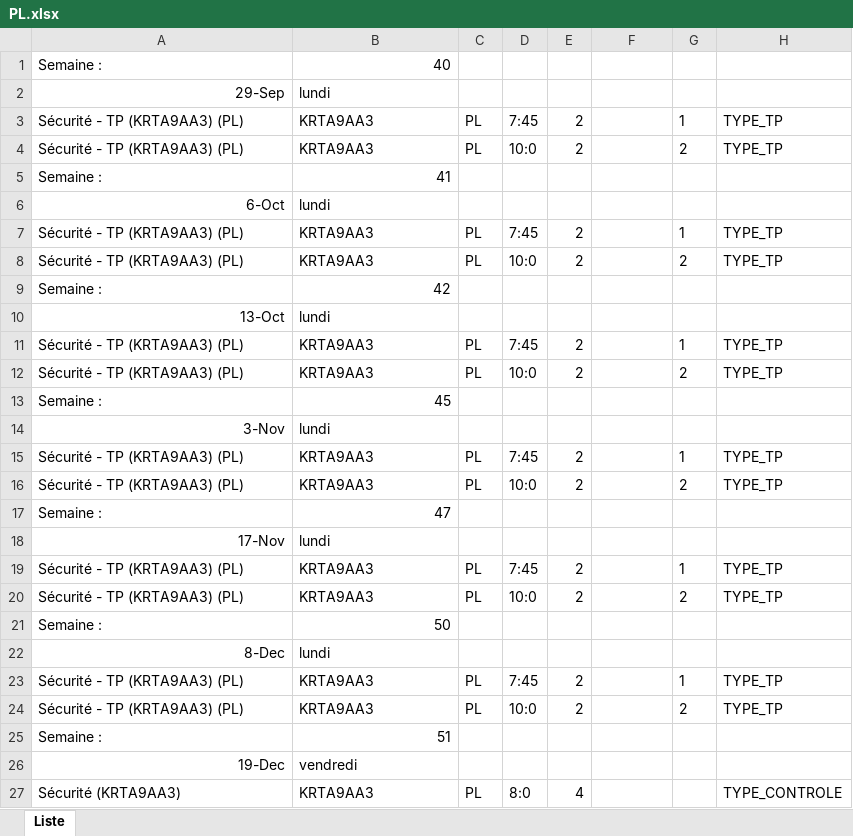
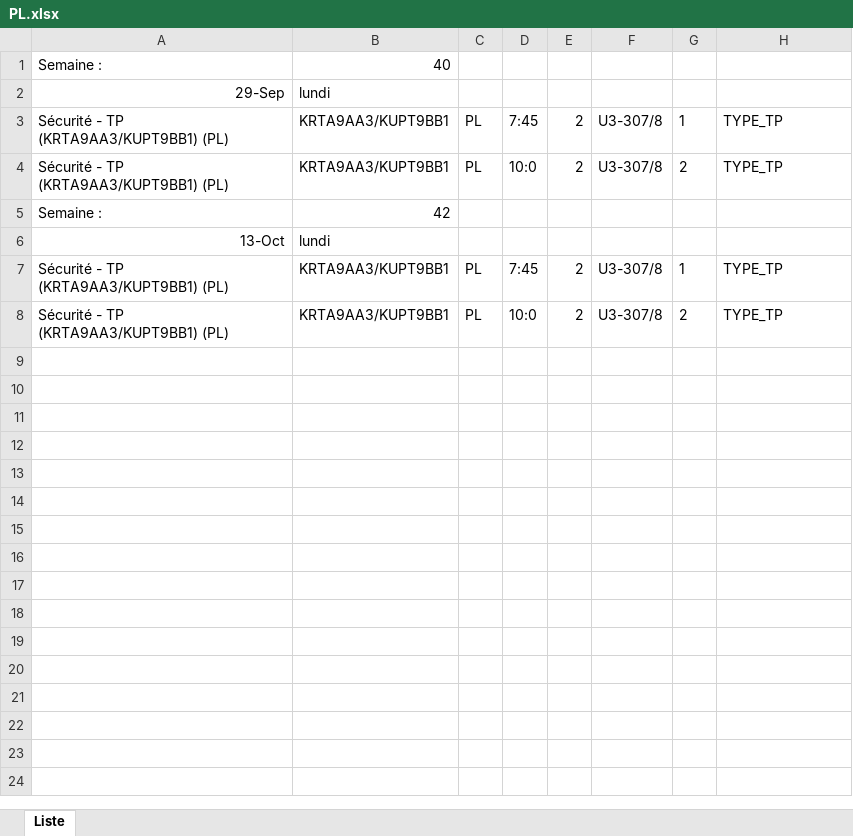
Before and after one commit to hialmar/Jmetronome, an Excel workbook: PL.xlsx, sheet Liste, drawn as a sheet; values as stored, in another font and other column widths than the file's, no borders; removed rows and columns are numbered as before the commit, all else as after; the diff names each change by its address in the sheet, - before the commit and + after, or states it on an @@ line.

```diff
--- a/PL.xlsx (sheet Liste)
+++ b/PL.xlsx (sheet Liste)
-A3:A4: Sécurité - TP (KRTA9AA3) (PL)
+A3:A4: Sécurité - TP (KRTA9AA3/KUPT9BB1) (PL)
-B3:B4: KRTA9AA3
+B3:B4: KRTA9AA3/KUPT9BB1
-F3:F4: (empty)
+F3:F4: U3-307/8
-row 5: Semaine : | 41
-row 6: 6-Oct | lundi
-row 7: Sécurité - TP (KRTA9AA3) (PL) | KRTA9AA3 | PL | 7:45 | 2 |  | 1 | TYPE_TP
-row 8: Sécurité - TP (KRTA9AA3) (PL) | KRTA9AA3 | PL | 10:0 | 2 |  | 2 | TYPE_TP
-A7:A8: Sécurité - TP (KRTA9AA3) (PL)
+A7:A8: Sécurité - TP (KRTA9AA3/KUPT9BB1) (PL)
-B7:B8: KRTA9AA3
+B7:B8: KRTA9AA3/KUPT9BB1
-F7:F8: (empty)
+F7:F8: U3-307/8
-row 13: Semaine : | 45
-row 14: 3-Nov | lundi
-row 15: Sécurité - TP (KRTA9AA3) (PL) | KRTA9AA3 | PL | 7:45 | 2 |  | 1 | TYPE_TP
-row 16: Sécurité - TP (KRTA9AA3) (PL) | KRTA9AA3 | PL | 10:0 | 2 |  | 2 | TYPE_TP
-row 17: Semaine : | 47
-row 18: 17-Nov | lundi
-row 19: Sécurité - TP (KRTA9AA3) (PL) | KRTA9AA3 | PL | 7:45 | 2 |  | 1 | TYPE_TP
-row 20: Sécurité - TP (KRTA9AA3) (PL) | KRTA9AA3 | PL | 10:0 | 2 |  | 2 | TYPE_TP
-row 21: Semaine : | 50
-row 22: 8-Dec | lundi
-row 23: Sécurité - TP (KRTA9AA3) (PL) | KRTA9AA3 | PL | 7:45 | 2 |  | 1 | TYPE_TP
-row 24: Sécurité - TP (KRTA9AA3) (PL) | KRTA9AA3 | PL | 10:0 | 2 |  | 2 | TYPE_TP
-row 25: Semaine : | 51
-row 26: 19-Dec | vendredi
-row 27: Sécurité (KRTA9AA3) | KRTA9AA3 | PL | 8:0 | 4 |  |  | TYPE_CONTROLE
```
Also changed, not shown: AnAn.xlsx, BC.xlsx, 49 other files.
